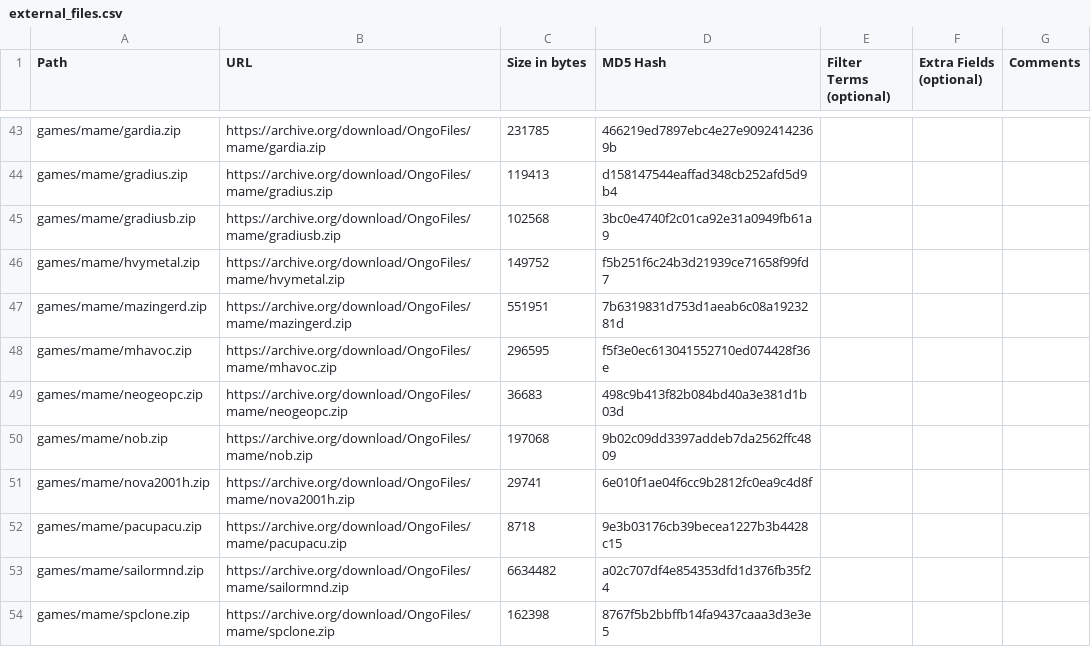
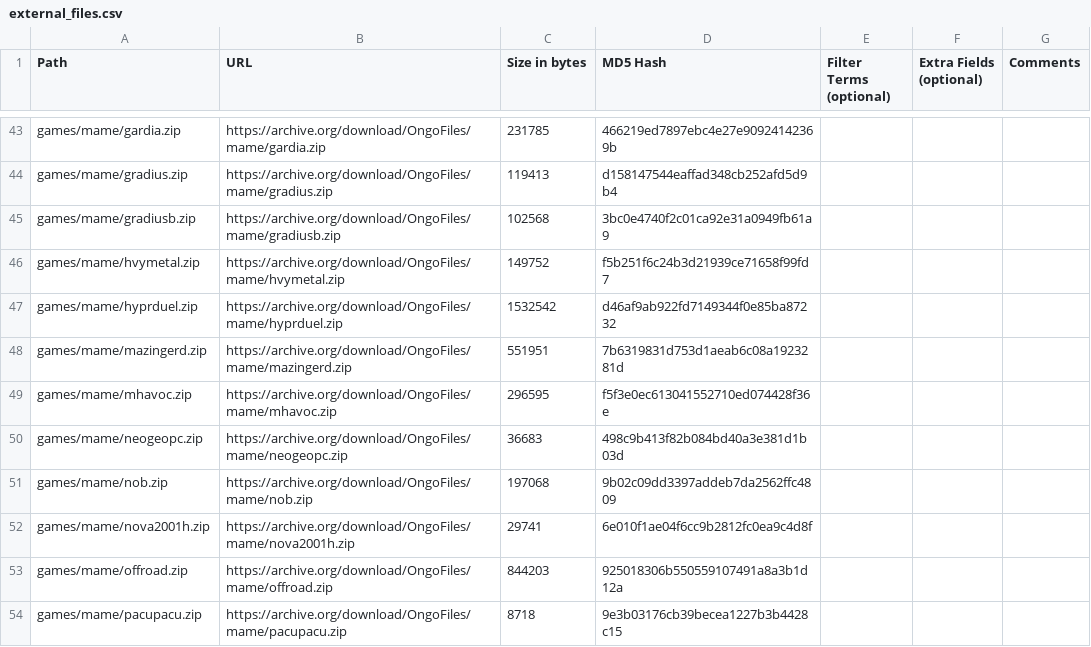
Before and after one commit to OngoGablogian/MiSTer_Ongo, a CSV file: external_files.csv, drawn as a sheet; only a part is shown, gaps mark what is left out; the shorter side is filled out with more unchanged rows.

```diff
--- a/external_files.csv
+++ b/external_files.csv
@@ -46,2 +46,3 @@ games/mame/gradiusb.zip,https://archive.org/download/OngoFiles/mame/gradiusb.zip
 games/mame/hvymetal.zip,https://archive.org/download/OngoFiles/mame/hvymetal.zip,"149752",f5b251f6c24b3d21939ce71658f99fd7,,,
+games/mame/hyprduel.zip,https://archive.org/download/OngoFiles/mame/hyprduel.zip,"1532542",d46af9ab922fd7149344f0e85ba87232,,,
 games/mame/mazingerd.zip,https://archive.org/download/OngoFiles/mame/mazingerd.zip,"551951",7b6319831d753d1aeab6c08a1923281d,,,
@@ -51,2 +52,3 @@ games/mame/nob.zip,https://archive.org/download/OngoFiles/mame/nob.zip,"197068",
 games/mame/nova2001h.zip,https://archive.org/download/OngoFiles/mame/nova2001h.zip,"29741",6e010f1ae04f6cc9b2812fc0ea9c4d8f,,,
+games/mame/offroad.zip,https://archive.org/download/OngoFiles/mame/offroad.zip,"844203",925018306b550559107491a8a3b1d12a,,,
 games/mame/pacupacu.zip,https://archive.org/download/OngoFiles/mame/pacupacu.zip,"8718",9e3b03176cb39becea1227b3b4428c15,,,
```
Also changed, not shown: 3 other files.
